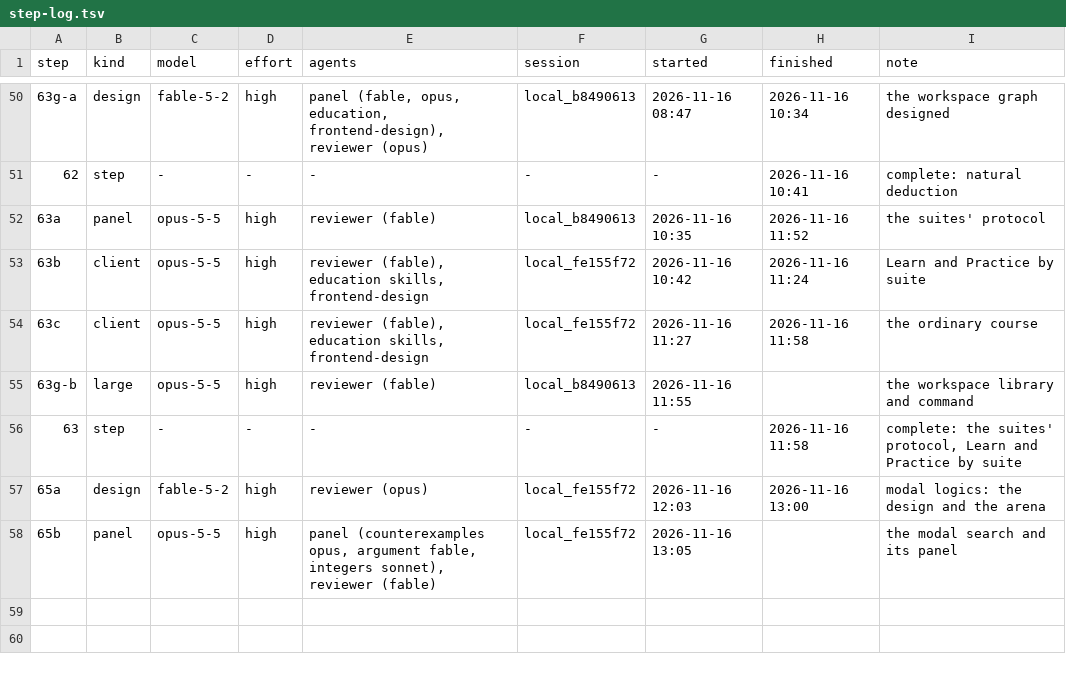
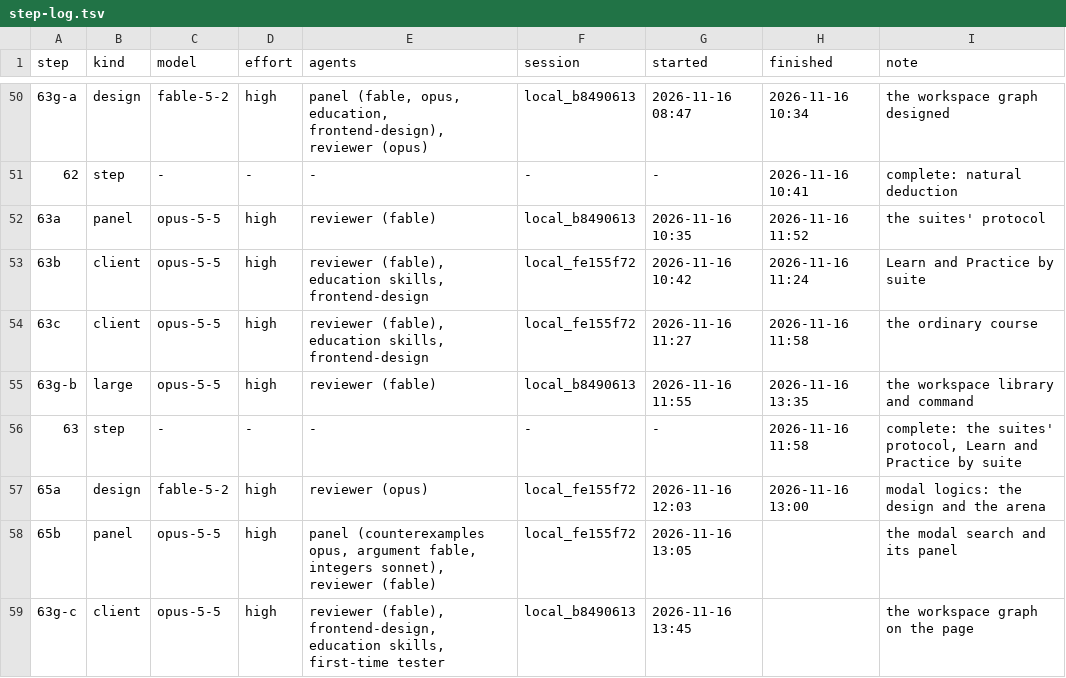
Before and after one commit to deduxit/deduxit, a TSV file: plan/notes/step-log.tsv, drawn as a sheet; only a part is shown, gaps mark what is left out; the diff names each change by its address in the sheet, - before the commit and + after, or states it on an @@ line.

```diff
--- a/plan/notes/step-log.tsv
+++ b/plan/notes/step-log.tsv
-H55 (finished): (empty)
+H55 (finished): 2026-11-16 13:35
+row 59: 63g-c | client | opus-5-5 | high | reviewer (fable), frontend-design, education skills, first-time tester | local_b8490613 | 2026-11-16 13:45 |  | the workspace graph on the page
```
Also changed, not shown: 1 other file.
